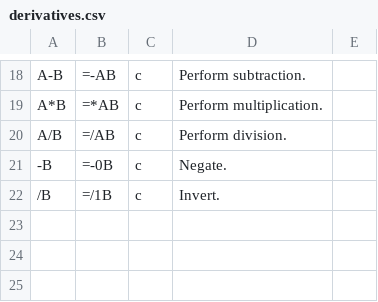
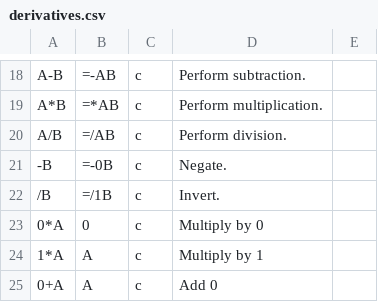
Before and after one commit to triplelog/math-errors, a CSV file: cpp/rules/derivatives.csv, drawn as a sheet; only a part is shown, gaps mark what is left out; the diff names each change by its address in the sheet, - before the commit and + after, or states it on an @@ line.

```diff
--- a/cpp/rules/derivatives.csv
+++ b/cpp/rules/derivatives.csv
+row 23: 0*A | 0 | c | Multiply by 0
+row 24: 1*A | A | c | Multiply by 1
+row 25: 0+A | A | c | Add 0
```
Also changed, not shown: 1 other file.
